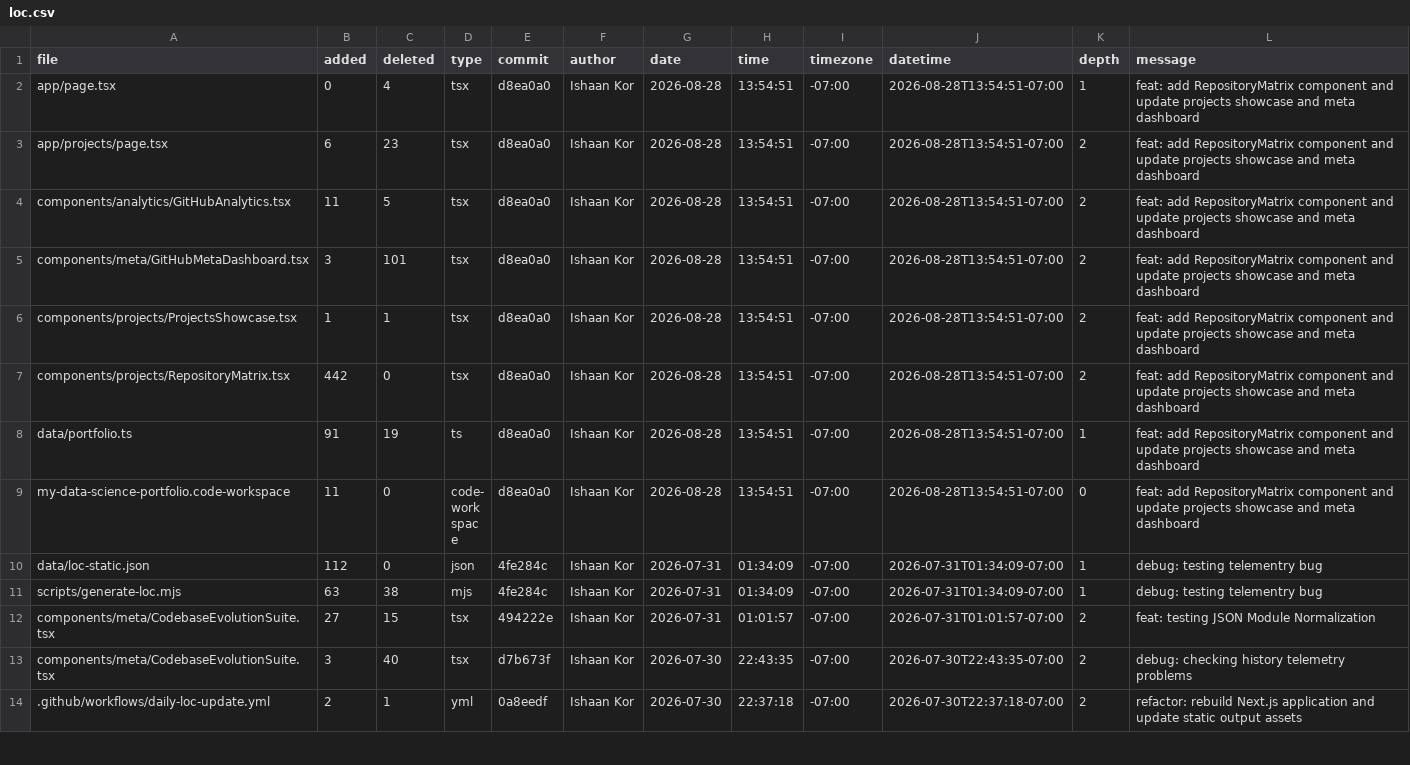
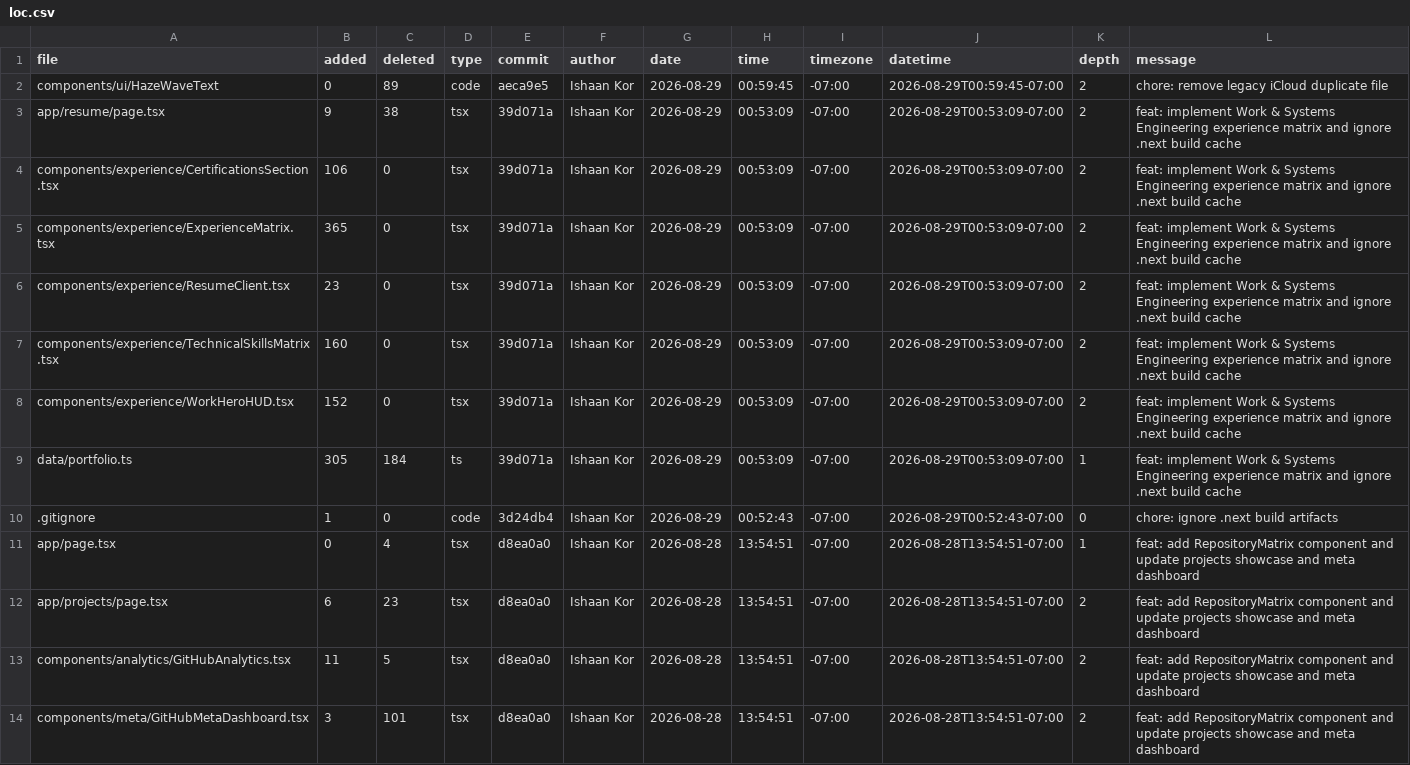
Before and after one commit to ishaankor/my-data-science-portfolio, a CSV file: public/loc.csv, drawn as a sheet; only a part is shown; the shorter side is filled out with more unchanged rows.

```diff
--- a/public/loc.csv
+++ b/public/loc.csv
@@ -1,2 +1,11 @@
 file,added,deleted,type,commit,author,date,time,timezone,datetime,depth,message
+components/ui/HazeWaveText,0,89,code,aeca9e5,Ishaan Kor,2026-08-29,00:59:45,-07:00,2026-08-29T00:59:45-07:00,2,"chore: remove legacy iCloud duplicate file"
+app/resume/page.tsx,9,38,tsx,39d071a,Ishaan Kor,2026-08-29,00:53:09,-07:00,2026-08-29T00:53:09-07:00,2,"feat: implement Work & Systems Engineering experience matrix and ignore .next build cache"
+components/experience/CertificationsSection.tsx,106,0,tsx,39d071a,Ishaan Kor,2026-08-29,00:53:09,-07:00,2026-08-29T00:53:09-07:00,2,"feat: implement Work & Systems Engineering experience matrix and ignore .next build cache"
+components/experience/ExperienceMatrix.tsx,365,0,tsx,39d071a,Ishaan Kor,2026-08-29,00:53:09,-07:00,2026-08-29T00:53:09-07:00,2,"feat: implement Work & Systems Engineering experience matrix and ignore .next build cache"
+components/experience/ResumeClient.tsx,23,0,tsx,39d071a,Ishaan Kor,2026-08-29,00:53:09,-07:00,2026-08-29T00:53:09-07:00,2,"feat: implement Work & Systems Engineering experience matrix and ignore .next build cache"
+components/experience/TechnicalSkillsMatrix.tsx,160,0,tsx,39d071a,Ishaan Kor,2026-08-29,00:53:09,-07:00,2026-08-29T00:53:09-07:00,2,"feat: implement Work & Systems Engineering experience matrix and ignore .next build cache"
+components/experience/WorkHeroHUD.tsx,152,0,tsx,39d071a,Ishaan Kor,2026-08-29,00:53:09,-07:00,2026-08-29T00:53:09-07:00,2,"feat: implement Work & Systems Engineering experience matrix and ignore .next build cache"
+data/portfolio.ts,305,184,ts,39d071a,Ishaan Kor,2026-08-29,00:53:09,-07:00,2026-08-29T00:53:09-07:00,1,"feat: implement Work & Systems Engineering experience matrix and ignore .next build cache"
+.gitignore,1,0,code,3d24db4,Ishaan Kor,2026-08-29,00:52:43,-07:00,2026-08-29T00:52:43-07:00,0,"chore: ignore .next build artifacts"
 app/page.tsx,0,4,tsx,d8ea0a0,Ishaan Kor,2026-08-28,13:54:51,-07:00,2026-08-28T13:54:51-07:00,1,"feat: add RepositoryMatrix component and update projects showcase and meta dashboard"
```
Also changed, not shown: meta/loc.csv, 1 other file.
